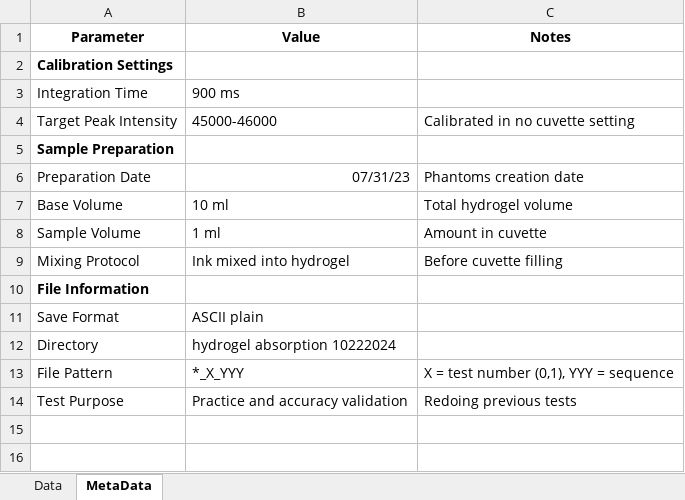
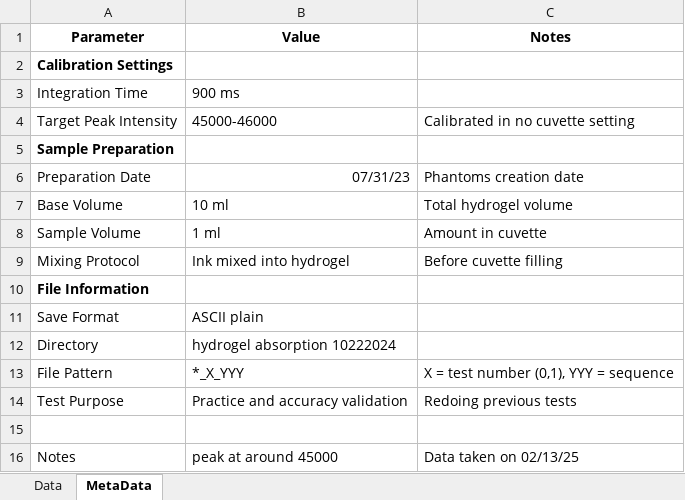
Before and after one commit to Hulkbert/PhantomSpecData, an Excel workbook: Scattering_Data/scattering_samples_02_13_25.xlsx, sheet MetaData, drawn as a sheet; values as stored, in another font and other column widths than the file's, no borders; charts and pictures not drawn; the diff names each change by its address in the sheet, - before the commit and + after, or states it on an @@ line.

```diff
--- a/Scattering_Data/scattering_samples_02_13_25.xlsx (sheet MetaData)
+++ b/Scattering_Data/scattering_samples_02_13_25.xlsx (sheet MetaData)
+row 15: (empty)
+row 16: Notes | peak at around 45000 | Data taken on 02/13/25
```
Also changed, not shown: sheet Data, charts or pictures, combined_dataframes.xlsx, sampleSpecData/sampleSheetData/scattering_samples_02_13_25.xlsx, 2 other files.
